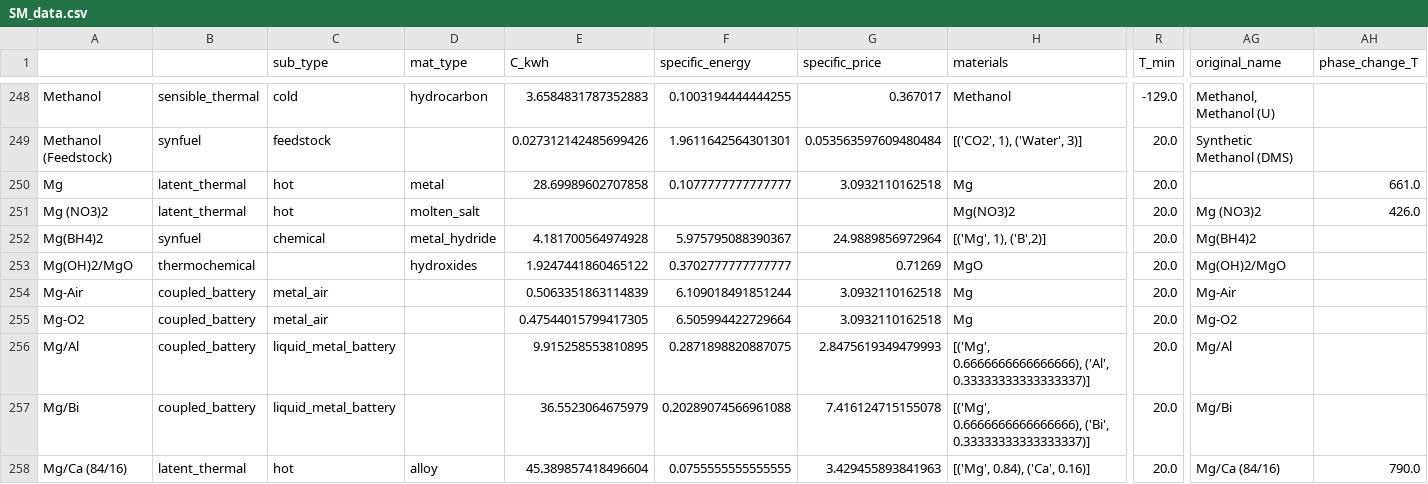
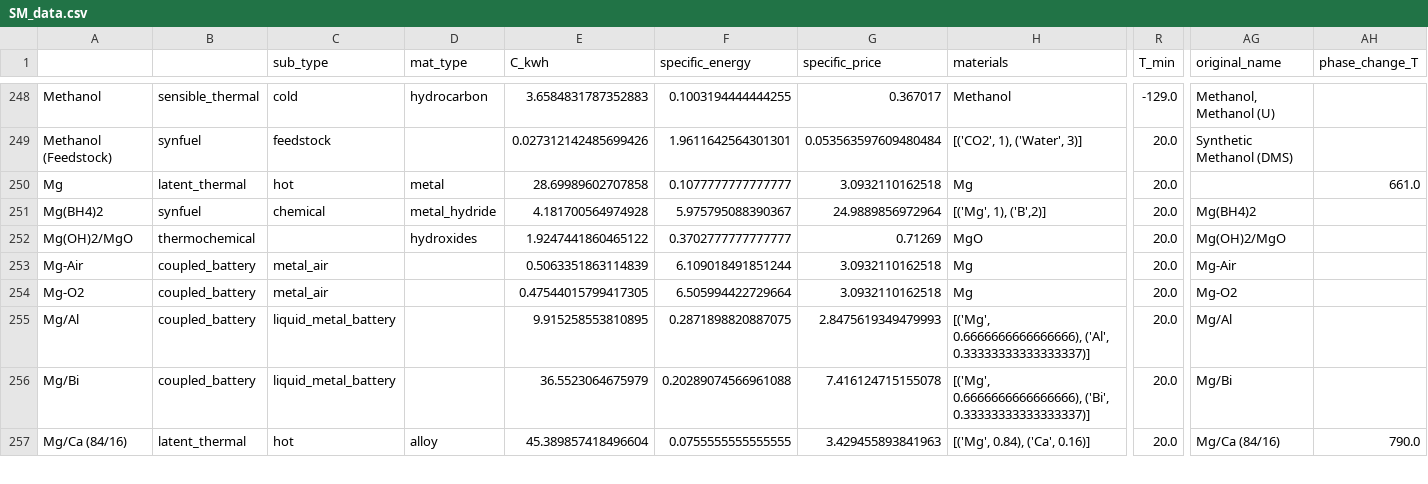
Before and after one commit to energy-storage-analysis/LDES-Survey, a CSV file: cap_cost/data_consolidated/SM_data.csv, drawn as a sheet; only a part is shown, gaps mark what is left out; rows hold the shown columns only; the diff names each change by its address in the sheet, - before the commit and + after, or states it on an @@ line.

Commit message:
fix some minor errors in SM dataset
remove Mg(NO3)2 from alva
remove specific price column from steinmann 2022

```diff
--- a/cap_cost/data_consolidated/SM_data.csv
+++ b/cap_cost/data_consolidated/SM_data.csv
-row 251: Mg (NO3)2 | latent_thermal | hot | molten_salt |  |  |  | Mg(NO3)2 | 20.0 | Mg (NO3)2 | 426.0
```
Also changed, not shown: cap_cost/data_consolidated/mat_data.csv, 2 other files.
